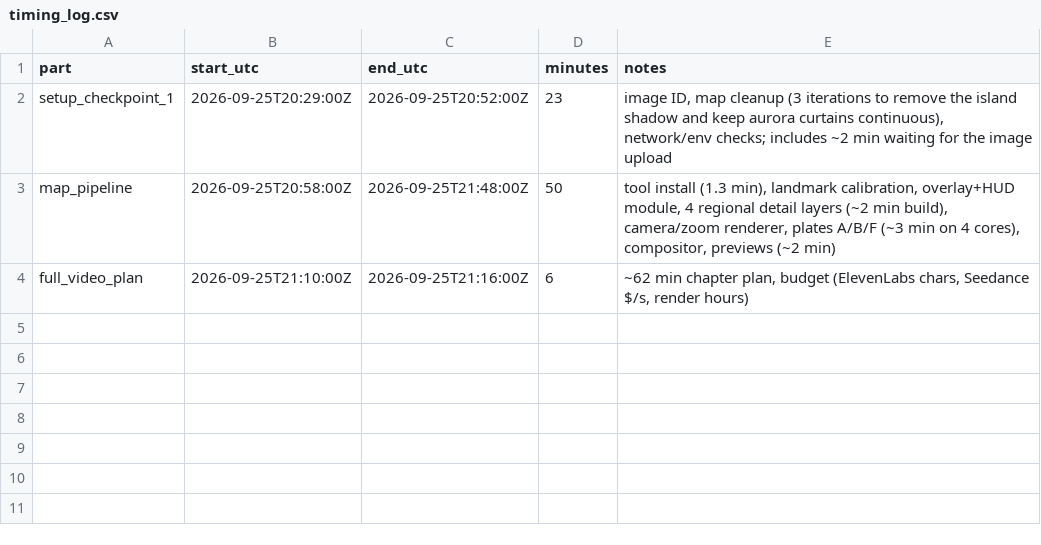
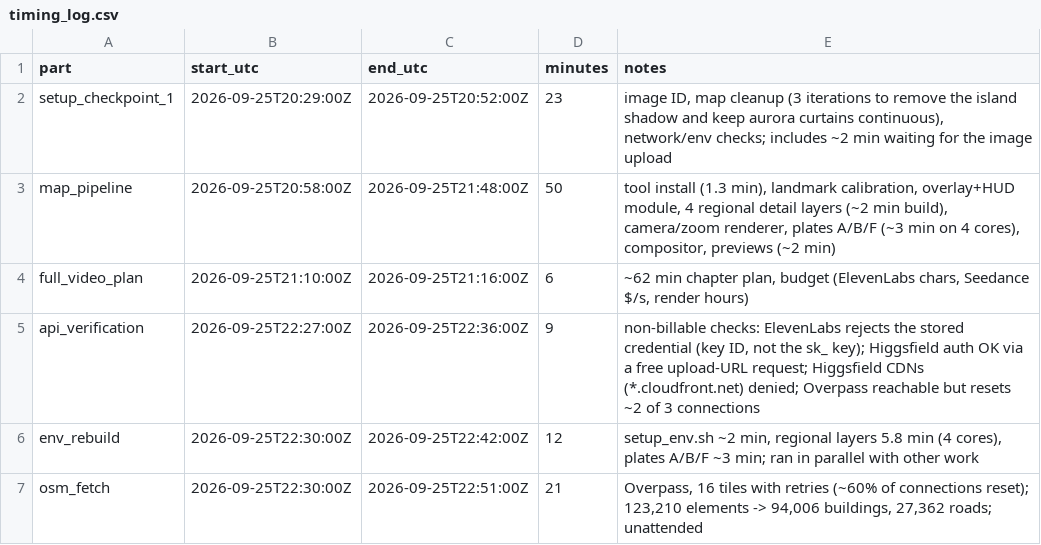
Before and after one commit to hamza-ali-dev-max/hamzaali-site, a CSV file: superstorm/scene1/timing_log.csv, drawn as a sheet.

```diff
--- a/superstorm/scene1/timing_log.csv
+++ b/superstorm/scene1/timing_log.csv
@@ -4 +4,4 @@ map_pipeline,2026-09-25T20:58:00Z,2026-09-25T21:48:00Z,50,"tool install (1.3 min
 full_video_plan,2026-09-25T21:10:00Z,2026-09-25T21:16:00Z,6,"~62 min chapter plan, budget (ElevenLabs chars, Seedance $/s, render hours)"
+api_verification,2026-09-25T22:27:00Z,2026-09-25T22:36:00Z,9,"non-billable checks: ElevenLabs rejects the stored credential (key ID, not the sk_ key); Higgsfield auth OK via a free upload-URL request; Higgsfield CDNs (*.cloudfront.net) denied; Overpass reachable but resets ~2 of 3 connections"
+env_rebuild,2026-09-25T22:30:00Z,2026-09-25T22:42:00Z,12,"setup_env.sh ~2 min, regional layers 5.8 min (4 cores), plates A/B/F ~3 min; ran in parallel with other work"
+osm_fetch,2026-09-25T22:30:00Z,2026-09-25T22:51:00Z,21,"Overpass, 16 tiles with retries (~60% of connections reset); 123,210 elements -> 94,006 buildings, 27,362 roads; unattended"
```
Also changed, not shown: 6 other files.
